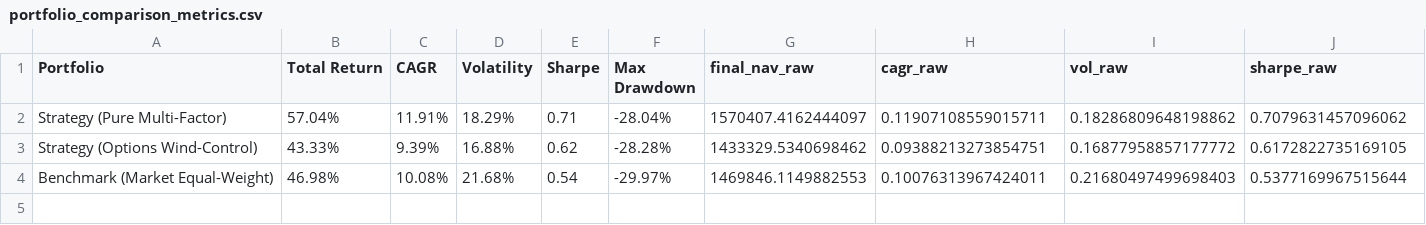
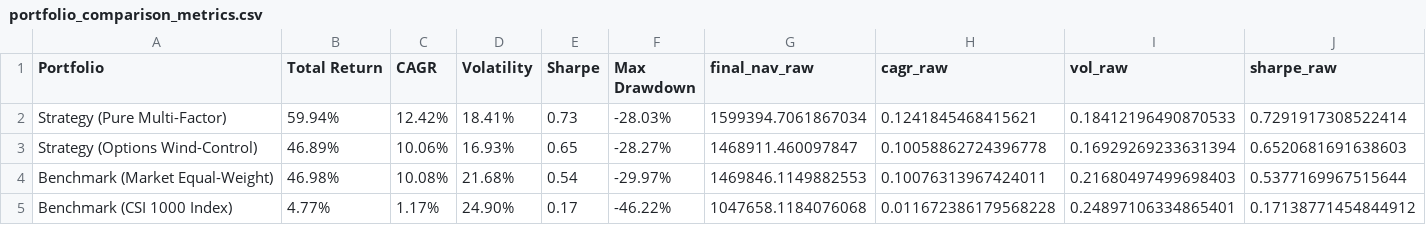
Before and after one commit to liuqi6776/quant-system, a CSV file: longterm-research/results/portfolio_comparison_metrics.csv, drawn as a sheet; only a part is shown; rows hold the shown columns only; the diff covers the shown part only; the diff names each change by its address in the sheet, - before the commit and + after, or states it on an @@ line.

Commit message:
Fix A-share multi-factor ranking strategy: exclude THS factors, fix daily Rank ICIR formula, correct first-day return mismatch, add CSI 1000 index benchmark, and clean up expired metrics files.

```diff
--- a/longterm-research/results/portfolio_comparison_metrics.csv
+++ b/longterm-research/results/portfolio_comparison_metrics.csv
-B2 (Total Return): 57.04%
+B2 (Total Return): 59.94%
-C2 (CAGR): 11.91%
+C2 (CAGR): 12.42%
-D2 (Volatility): 18.29%
+D2 (Volatility): 18.41%
-E2 (Sharpe): 0.71
+E2 (Sharpe): 0.73
-F2 (Max Drawdown): -28.04%
+F2 (Max Drawdown): -28.03%
-G2 (final_nav_raw): 1570407.4162444097
+G2 (final_nav_raw): 1599394.7061867034
-H2 (cagr_raw): 0.11907108559015711
+H2 (cagr_raw): 0.1241845468415621
-I2 (vol_raw): 0.18286809648198862
+I2 (vol_raw): 0.18412196490870533
-J2 (sharpe_raw): 0.7079631457096062
+J2 (sharpe_raw): 0.7291917308522414
-B3 (Total Return): 43.33%
+B3 (Total Return): 46.89%
-C3 (CAGR): 9.39%
+C3 (CAGR): 10.06%
-D3 (Volatility): 16.88%
+D3 (Volatility): 16.93%
-E3 (Sharpe): 0.62
+E3 (Sharpe): 0.65
-F3 (Max Drawdown): -28.28%
+F3 (Max Drawdown): -28.27%
-G3 (final_nav_raw): 1433329.5340698462
+G3 (final_nav_raw): 1468911.460097847
-H3 (cagr_raw): 0.09388213273854751
+H3 (cagr_raw): 0.10058862724396778
-I3 (vol_raw): 0.16877958857177772
+I3 (vol_raw): 0.16929269233631394
-J3 (sharpe_raw): 0.6172822735169105
+J3 (sharpe_raw): 0.6520681691638603
+row 5: Benchmark (CSI 1000 Index) | 4.77% | 1.17% | 24.90% | 0.17 | -46.22% | 1047658.1184076068 | 0.011672386179568228 | 0.24897106334865401 | 0.17138771454844912
```
Also changed, not shown: 2 edited cells elsewhere in this file, longterm-research/results/factor_ic_summary_mkt_excess_ret_20d_full_period.csv, longterm-research/results/factor_ic_summary_mkt_excess_ret_20d_ths_period.csv, 7 other files.
